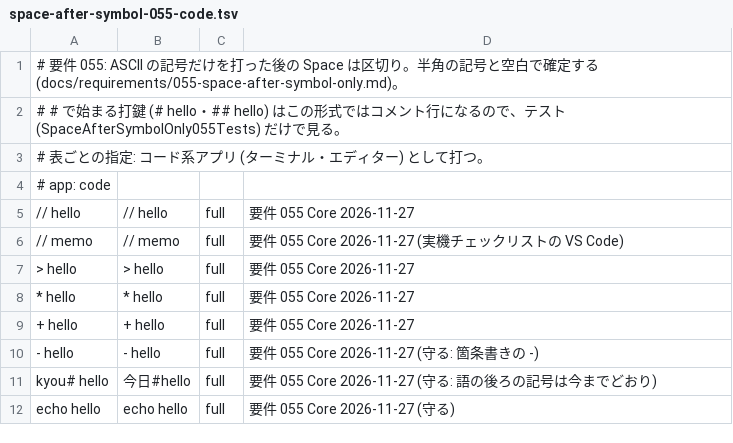
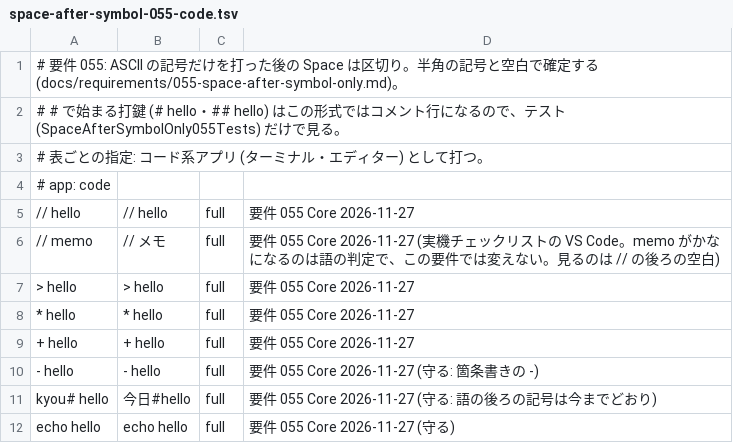
Before and after one commit to whitewater-png/Meltype-for-Mac, a TSV file: eval/cases/space-after-symbol-055-code.tsv, drawn as a sheet.

```diff
--- a/eval/cases/space-after-symbol-055-code.tsv
+++ b/eval/cases/space-after-symbol-055-code.tsv
@@ -5,3 +5,3 @@
 // hello	// hello	full	要件 055 Core 2026-11-27
-// memo	// memo	full	要件 055 Core 2026-11-27 (実機チェックリストの VS Code)
+// memo	// メモ	full	要件 055 Core 2026-11-27 (実機チェックリストの VS Code。memo がかなになるのは語の判定で、この要件では変えない。見るのは // の後ろの空白)
 > hello	> hello	full	要件 055 Core 2026-11-27
```
Also changed, not shown: eval/cases/space-after-symbol-055.tsv.
